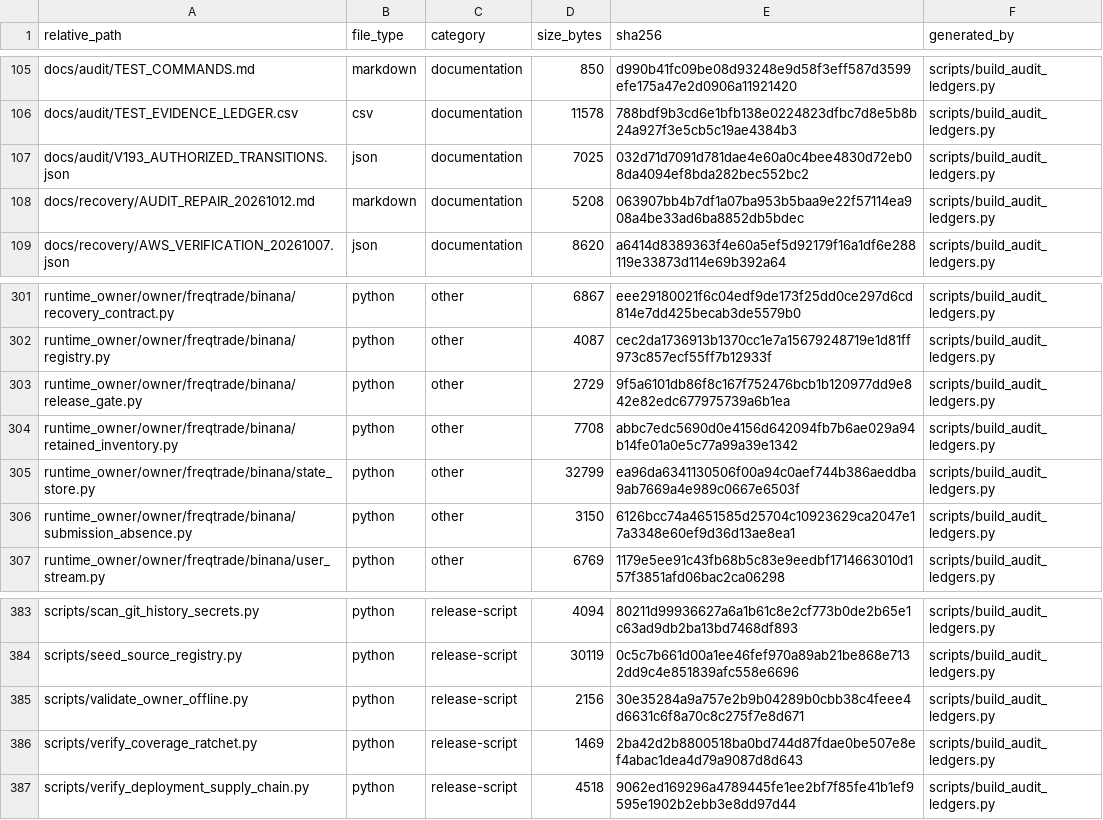
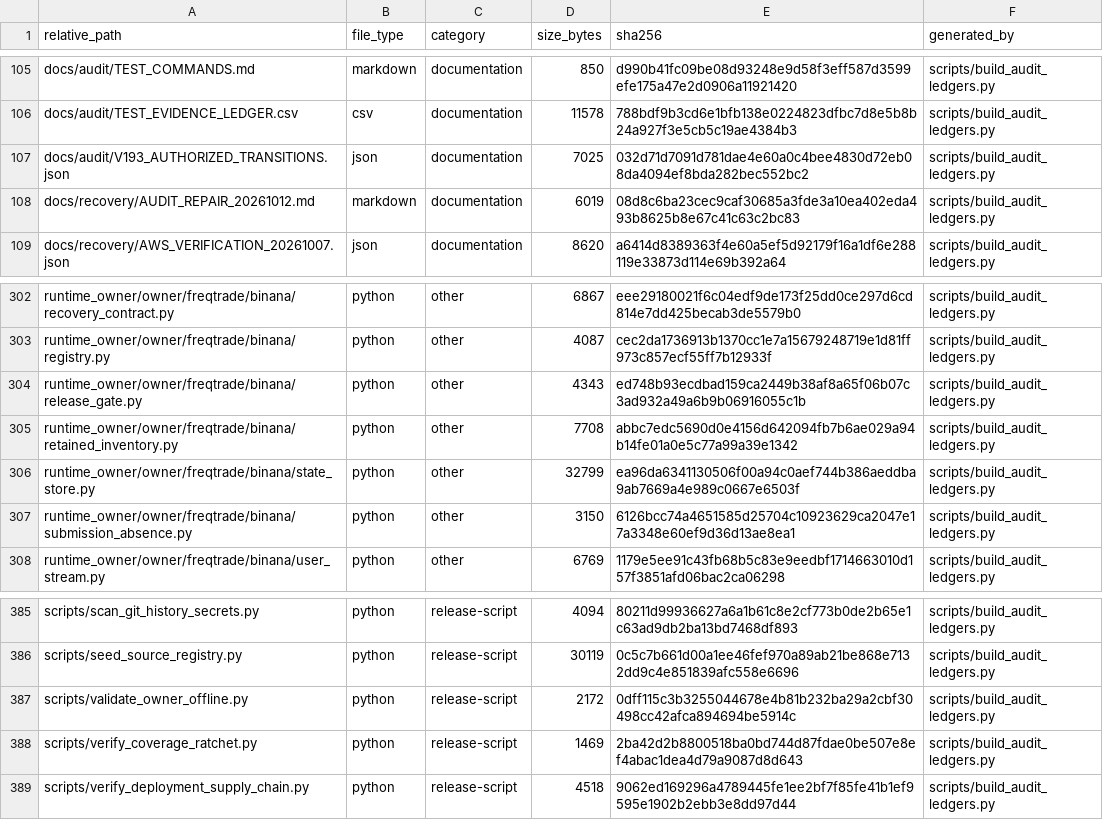
Before and after one commit to asad13-Binana/Binana-Binance-Spot-Trading-Sharia-Compliance-BOT-TestNet, a CSV file: docs/audit/FILE_REVIEW_LEDGER.csv, drawn as a sheet; only a part is shown, gaps mark what is left out; the diff covers the shown part only.

```diff
--- a/docs/audit/FILE_REVIEW_LEDGER.csv
+++ b/docs/audit/FILE_REVIEW_LEDGER.csv
@@ -107,3 +107,3 @@ docs/audit/TEST_EVIDENCE_LEDGER.csv,csv,documentation,11578,788bdf9b3cd6e1bfb138
 docs/audit/V193_AUTHORIZED_TRANSITIONS.json,json,documentation,7025,032d71d7091d781dae4e60a0c4bee4830d72eb08da4094ef8bda282bec552bc2,scripts/build_audit_ledgers.py
-docs/recovery/AUDIT_REPAIR_20261012.md,markdown,documentation,5208,063907bb4b7df1a07ba953b5baa9e22f57114ea908a4be33ad6ba8852db5bdec,scripts/build_audit_ledgers.py
+docs/recovery/AUDIT_REPAIR_20261012.md,markdown,documentation,6019,08d8c6ba23cec9caf30685a3fde3a10ea402eda493b8625b8e67c41c63c2bc83,scripts/build_audit_ledgers.py
 docs/recovery/AWS_VERIFICATION_20261007.json,json,documentation,8620,a6414d8389363f4e60a5ef5d92179f16a1df6e288119e33873d114e69b392a64,scripts/build_audit_ledgers.py
@@ -302,3 +303,3 @@ runtime_owner/owner/freqtrade/binana/recovery_contract.py,python,other,6867,eee2
 runtime_owner/owner/freqtrade/binana/registry.py,python,other,4087,cec2da1736913b1370cc1e7a15679248719e1d81ff973c857ecf55ff7b12933f,scripts/build_audit_ledgers.py
-runtime_owner/owner/freqtrade/binana/release_gate.py,python,other,2729,9f5a6101db86f8c167f752476bcb1b120977dd9e842e82edc677975739a6b1ea,scripts/build_audit_ledgers.py
+runtime_owner/owner/freqtrade/binana/release_gate.py,python,other,4343,ed748b93ecdbad159ca2449b38af8a65f06b07c3ad932a49a6b9b06916055c1b,scripts/build_audit_ledgers.py
 runtime_owner/owner/freqtrade/binana/retained_inventory.py,python,other,7708,abbc7edc5690d0e4156d642094fb7b6ae029a94b14fe01a0e5c77a99a39e1342,scripts/build_audit_ledgers.py
@@ -384,3 +386,3 @@ scripts/scan_git_history_secrets.py,python,release-script,4094,80211d99936627a6a
 scripts/seed_source_registry.py,python,release-script,30119,0c5c7b661d00a1ee46fef970a89ab21be868e7132dd9c4e851839afc558e6696,scripts/build_audit_ledgers.py
-scripts/validate_owner_offline.py,python,release-script,2156,30e35284a9a757e2b9b04289b0cbb38c4feee4d6631c6f8a70c8c275f7e8d671,scripts/build_audit_ledgers.py
+scripts/validate_owner_offline.py,python,release-script,2172,0dff115c3b3255044678e4b81b232ba29a2cbf30498cc42afca894694be5914c,scripts/build_audit_ledgers.py
 scripts/verify_coverage_ratchet.py,python,release-script,1469,2ba42d2b8800518ba0bd744d87fdae0be507e8ef4abac1dea4d79a9087d8d643,scripts/build_audit_ledgers.py
```
Also changed, not shown: 2 added rows and 8 edited cells elsewhere in this file, docs/audit/FUNCTION_CALLBACK_LEDGER.csv, 10 other files.
